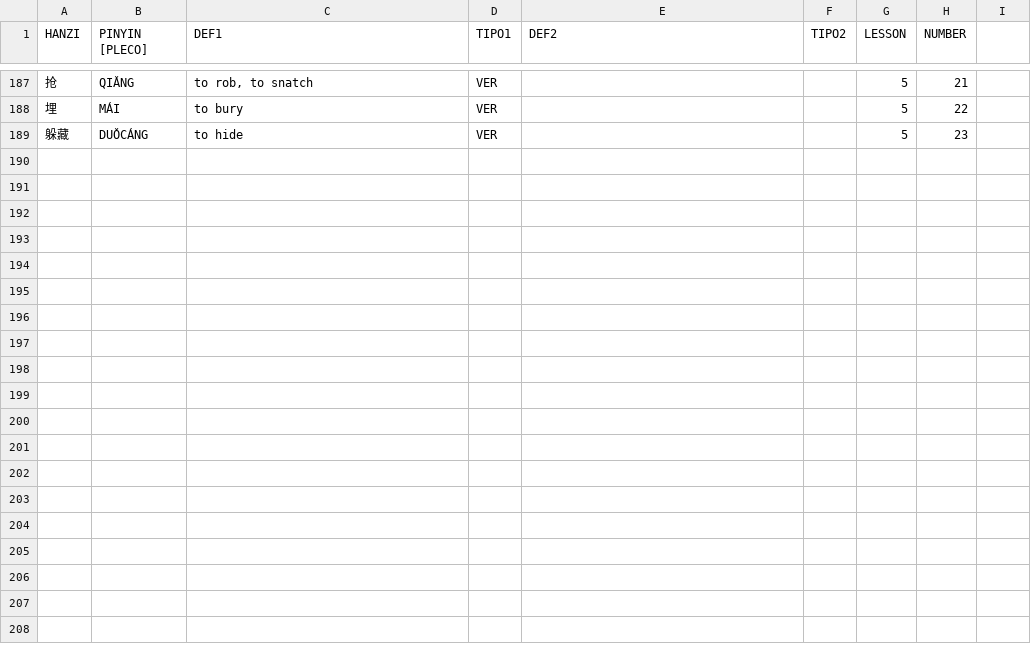
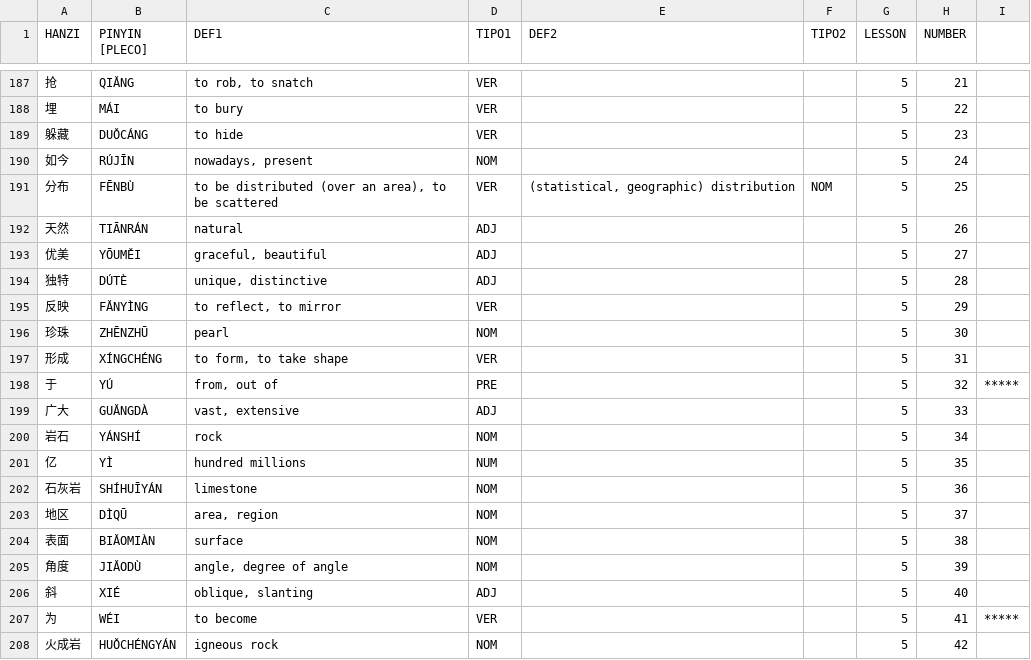
Before and after one commit to pablo-cerve/confucio, a CSV file: lessons/hsk5/hsk5.csv, drawn as a sheet; only a part is shown, gaps mark what is left out; the diff covers the shown part only.

Commit message:
Added lesson 5 (2/2)

```diff
--- a/lessons/hsk5/hsk5.csv
+++ b/lessons/hsk5/hsk5.csv
@@ -189 +189,20 @@ HANZI,PINYIN [PLECO],DEF1,TIPO1,DEF2,TIPO2,LESSON,NUMBER,
 躲藏,DUǑCÁNG,to hide,VER,,,5,23,
+如今,RÚJĪN,"nowadays, present",NOM,,,5,24,
+分布,FĒNBÙ,"to be distributed (over an area), to be scattered",VER,"(statistical, geographic) distribution",NOM,5,25,
+天然,TIĀNRÁN,natural,ADJ,,,5,26,
+优美,YŌUMĚI,"graceful, beautiful",ADJ,,,5,27,
+独特,DÚTÈ,"unique, distinctive",ADJ,,,5,28,
+反映,FǍNYÌNG,"to reflect, to mirror",VER,,,5,29,
+珍珠,ZHĒNZHŪ,pearl,NOM,,,5,30,
+形成,XÍNGCHÉNG,"to form, to take shape",VER,,,5,31,
+于,YÚ,"from, out of",PRE,,,5,32,*****
+广大,GUǍNGDÀ,"vast, extensive",ADJ,,,5,33,
+岩石,YÁNSHÍ,rock,NOM,,,5,34,
+亿,YÌ,hundred millions,NUM,,,5,35,
+石灰岩,SHÍHUĪYÁN,limestone,NOM,,,5,36,
+地区,DÌQŪ,"area, region",NOM,,,5,37,
+表面,BIǍOMIÀN,surface,NOM,,,5,38,
+角度,JIǍODÙ,"angle, degree of angle",NOM,,,5,39,
+斜,XIÉ,"oblique, slanting",ADJ,,,5,40,
+为,WÉI,to become,VER,,,5,41,*****
+火成岩,HUǑCHÉNGYÁN,igneous rock,NOM,,,5,42,
```
Also changed, not shown: 9 added rows and 1 edited cell elsewhere in this file, 13 other files.
